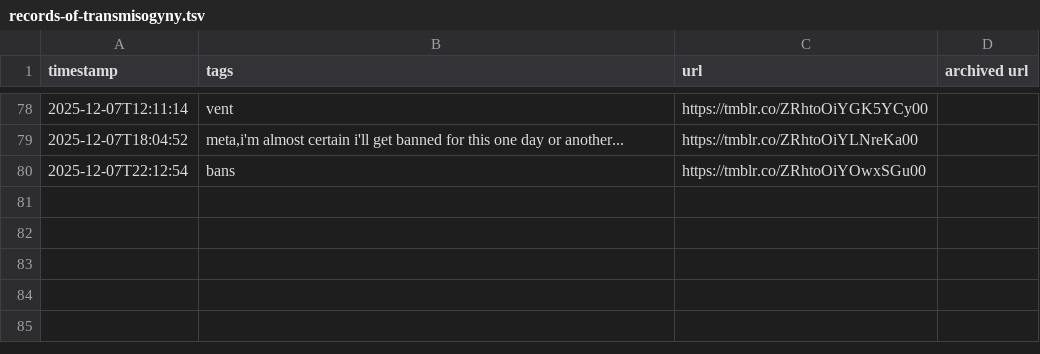
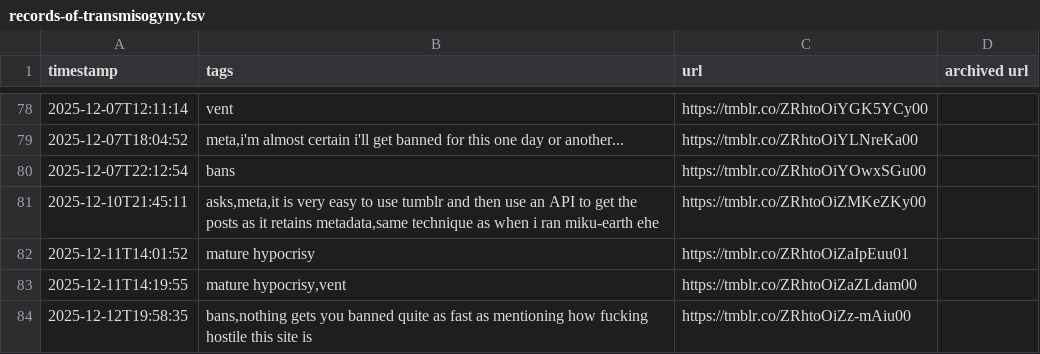
Before and after one commit to yunruse/records-of-transmisogyny, a TSV file: records/records-of-transmisogyny.tsv, drawn as a sheet; only a part is shown, gaps mark what is left out; the diff names each change by its address in the sheet, - before the commit and + after, or states it on an @@ line.

```diff
--- a/records/records-of-transmisogyny.tsv
+++ b/records/records-of-transmisogyny.tsv
+row 81: 2025-12-10T21:45:11 | asks,meta,it is very easy to use tumblr and then use an API to get the posts as it retains metadata,same technique as when i ran miku-earth ehe | https://tmblr.co/ZRhtoOiZMKeZKy00
+row 82: 2025-12-11T14:01:52 | mature hypocrisy | https://tmblr.co/ZRhtoOiZaIpEuu01
+row 83: 2025-12-11T14:19:55 | mature hypocrisy,vent | https://tmblr.co/ZRhtoOiZaZLdam00
+row 84: 2025-12-12T19:58:35 | bans,nothing gets you banned quite as fast as mentioning how fucking hostile this site is | https://tmblr.co/ZRhtoOiZz-mAiu00
```
Also changed, not shown: records/find-my-mutuals.tsv.
